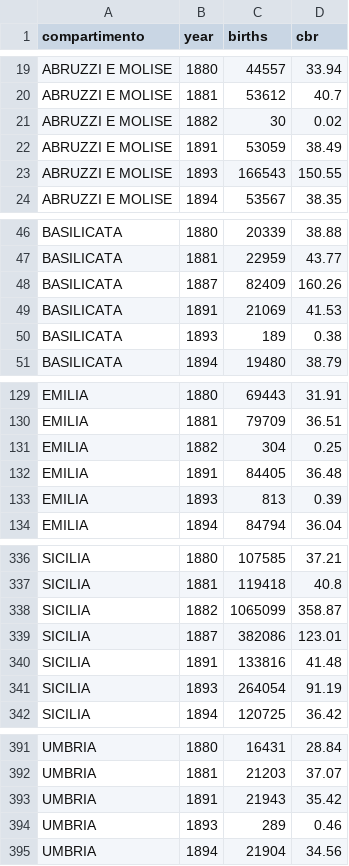
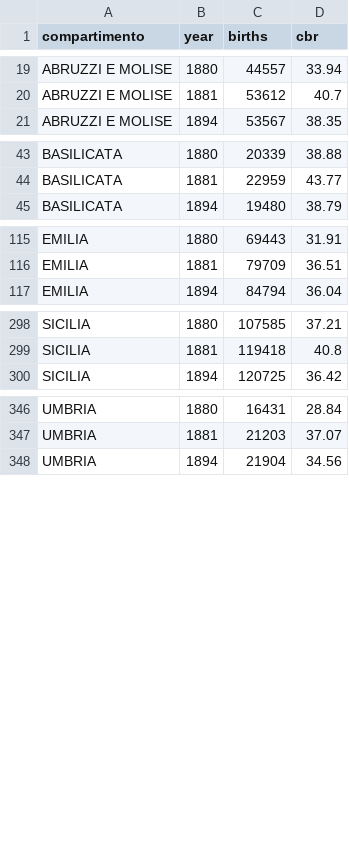
Before and after one commit to nicolabarban/demopast, a CSV file: data/fertility/fertility_comp.csv, drawn as a sheet; only a part is shown, gaps mark what is left out; the diff covers the shown part only; the diff names each change by its address in the sheet, - before the commit and + after, or states it on an @@ line.

```diff
--- a/data/fertility/fertility_comp.csv
+++ b/data/fertility/fertility_comp.csv
-row 21: ABRUZZI E MOLISE | 1882 | 30 | 0.02
-row 22: ABRUZZI E MOLISE | 1891 | 53059 | 38.49
-row 23: ABRUZZI E MOLISE | 1893 | 166543 | 150.55
-row 48: BASILICATA | 1887 | 82409 | 160.26
-row 49: BASILICATA | 1891 | 21069 | 41.53
-row 50: BASILICATA | 1893 | 189 | 0.38
-row 131: EMILIA | 1882 | 304 | 0.25
-row 132: EMILIA | 1891 | 84405 | 36.48
-row 133: EMILIA | 1893 | 813 | 0.39
-row 338: SICILIA | 1882 | 1065099 | 358.87
-row 339: SICILIA | 1887 | 382086 | 123.01
-row 340: SICILIA | 1891 | 133816 | 41.48
-row 341: SICILIA | 1893 | 264054 | 91.19
-row 393: UMBRIA | 1891 | 21943 | 35.42
-row 394: UMBRIA | 1893 | 289 | 0.46
```
Also changed, not shown: 35 removed rows elsewhere in this file, data/fertility/fertility_comp_byprov.csv, data/marriages/marriages_comp.csv, 10 other files.
